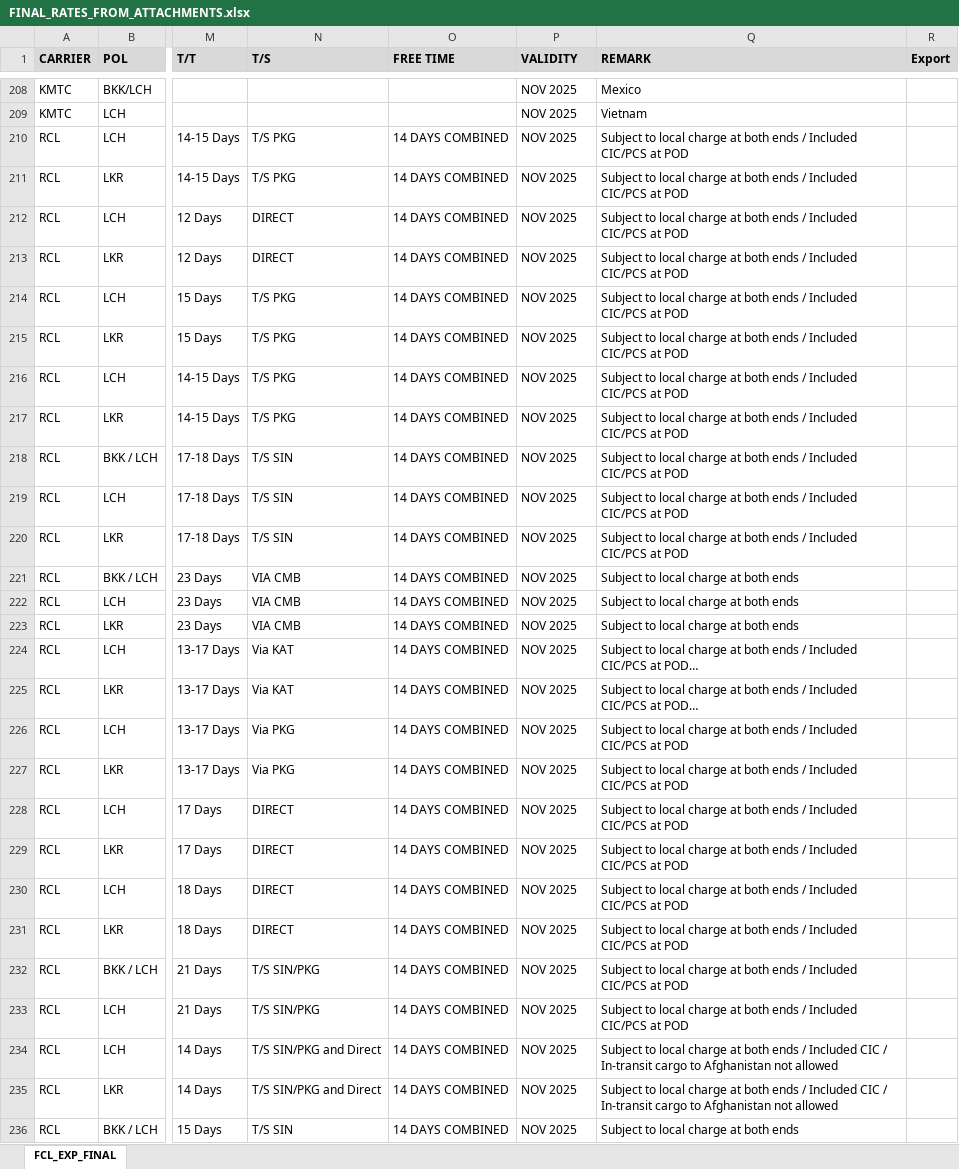
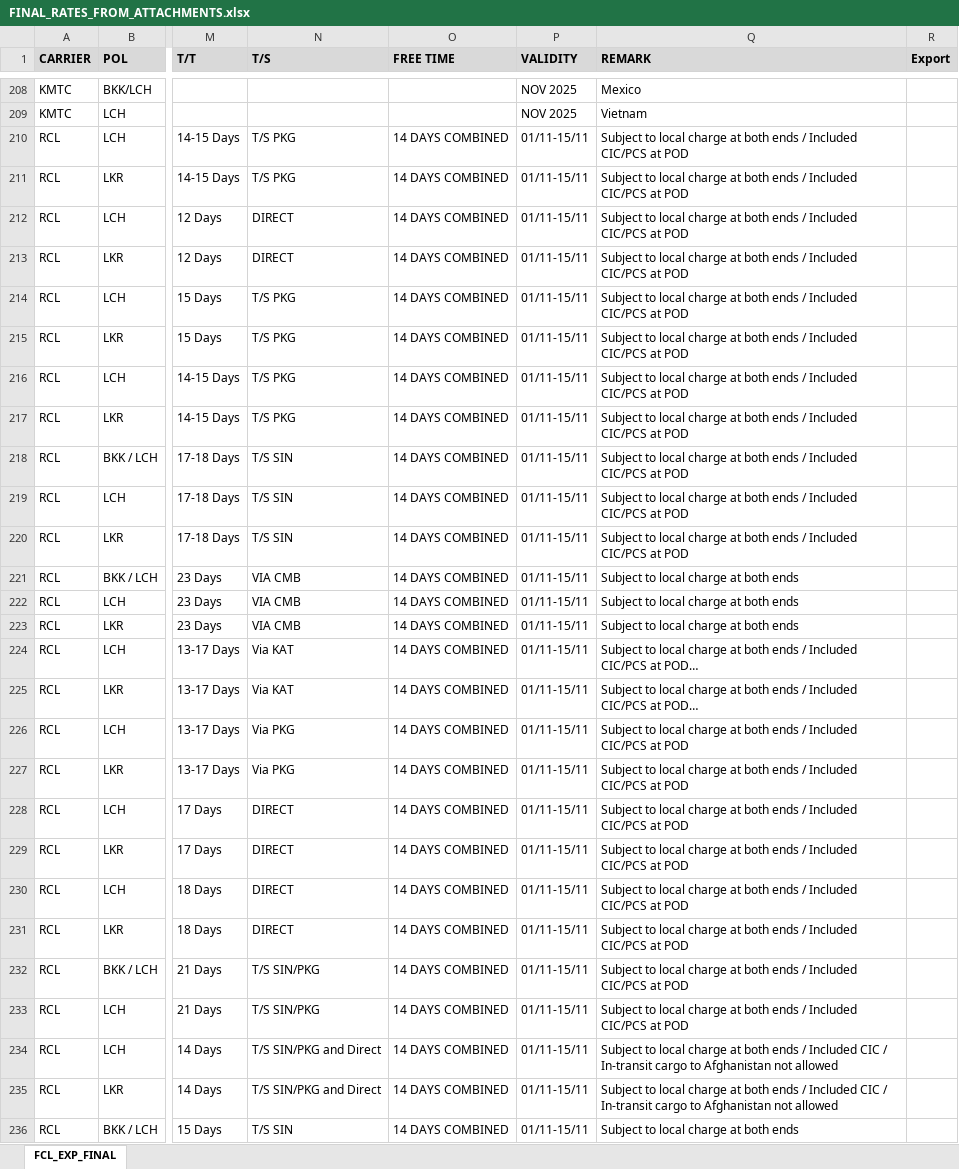
Before and after one commit to champkris/rate_automation, an Excel workbook: docs/output/FINAL_RATES_FROM_ATTACHMENTS.xlsx, sheet FCL_EXP_FINAL, drawn as a sheet; only a part is shown, gaps mark what is left out; long unchanged cells end in …; values as stored, in another font and other column widths than the file's, no borders; the diff covers the shown part only; the diff names each change by its address in the sheet, - before the commit and + after, or states it on an @@ line.

```diff
--- a/docs/output/FINAL_RATES_FROM_ATTACHMENTS.xlsx (sheet FCL_EXP_FINAL)
+++ b/docs/output/FINAL_RATES_FROM_ATTACHMENTS.xlsx (sheet FCL_EXP_FINAL)
-P210:P236 (VALIDITY): NOV 2025
+P210:P236 (VALIDITY): 01/11-15/11
```
Also changed, not shown: 182 edited cells elsewhere in this sheet, 1 other file.
